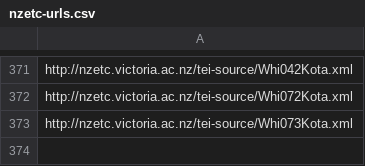
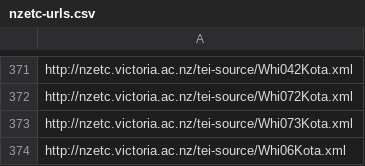
Before and after one commit to stuartyeates/sampler, a CSV file: TEI/nzetc-urls.csv, drawn as a sheet; only a part is shown, gaps mark what is left out.

Commit message:
add

```diff
--- a/TEI/nzetc-urls.csv
+++ b/TEI/nzetc-urls.csv
@@ -373 +373,2 @@ http://nzetc.victoria.ac.nz/tei-source/Whi072Kota.xml
 http://nzetc.victoria.ac.nz/tei-source/Whi073Kota.xml
+http://nzetc.victoria.ac.nz/tei-source/Whi06Kota.xml
```
